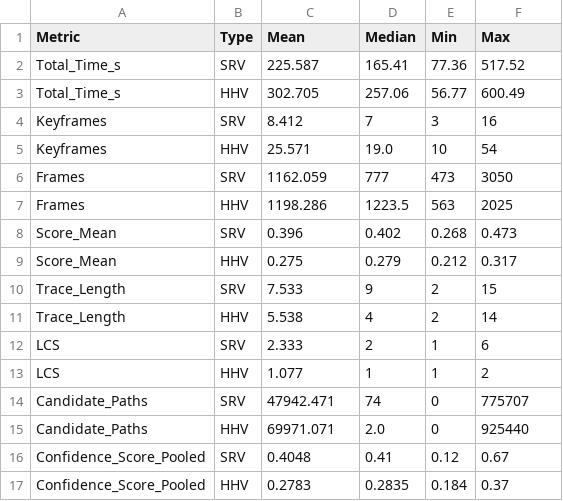
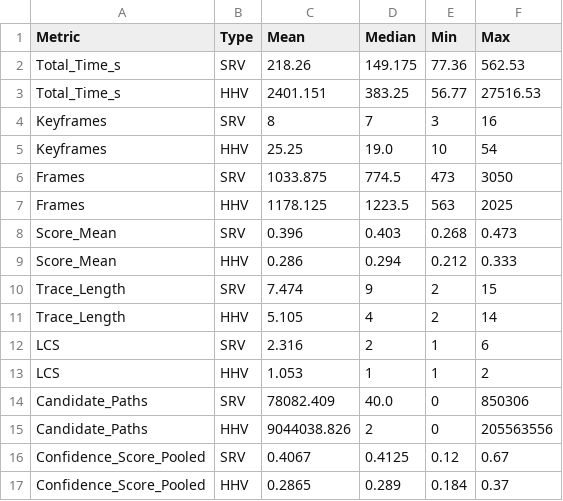
Before and after one commit to Tanmayb05/gifdroid-reproduction, a CSV file: analysis/tables/table6_summary.csv, drawn as a sheet.

```diff
--- a/analysis/tables/table6_summary.csv
+++ b/analysis/tables/table6_summary.csv
@@ -1,17 +1,17 @@
 Metric,Type,Mean,Median,Min,Max
-Total_Time_s,SRV,225.587,165.41,77.36,517.52
-Total_Time_s,HHV,302.705,257.06,56.77,600.49
-Keyframes,SRV,8.412,7,3,16
-Keyframes,HHV,25.571,19.0,10,54
-Frames,SRV,1162.059,777,473,3050
-Frames,HHV,1198.286,1223.5,563,2025
-Score_Mean,SRV,0.396,0.402,0.268,0.473
-Score_Mean,HHV,0.275,0.279,0.212,0.317
-Trace_Length,SRV,7.533,9,2,15
-Trace_Length,HHV,5.538,4,2,14
-LCS,SRV,2.333,2,1,6
-LCS,HHV,1.077,1,1,2
-Candidate_Paths,SRV,47942.471,74,0,775707
-Candidate_Paths,HHV,69971.071,2.0,0,925440
-Confidence_Score_Pooled,SRV,0.4048,0.41,0.12,0.67
-Confidence_Score_Pooled,HHV,0.2783,0.2835,0.184,0.37
+Total_Time_s,SRV,218.26,149.175,77.36,562.53
+Total_Time_s,HHV,2401.151,383.25,56.77,27516.53
+Keyframes,SRV,8,7,3,16
+Keyframes,HHV,25.25,19.0,10,54
+Frames,SRV,1033.875,774.5,473,3050
+Frames,HHV,1178.125,1223.5,563,2025
+Score_Mean,SRV,0.396,0.403,0.268,0.473
+Score_Mean,HHV,0.286,0.294,0.212,0.333
+Trace_Length,SRV,7.474,9,2,15
+Trace_Length,HHV,5.105,4,2,14
+LCS,SRV,2.316,2,1,6
+LCS,HHV,1.053,1,1,2
+Candidate_Paths,SRV,78082.409,40.0,0,850306
+Candidate_Paths,HHV,9044038.826,2,0,205563556
+Confidence_Score_Pooled,SRV,0.4067,0.4125,0.12,0.67
+Confidence_Score_Pooled,HHV,0.2865,0.289,0.184,0.37
```
Also changed, not shown: analysis/tables/table1_master.csv, analysis/tables/table2_timing.csv, 13 other files.
